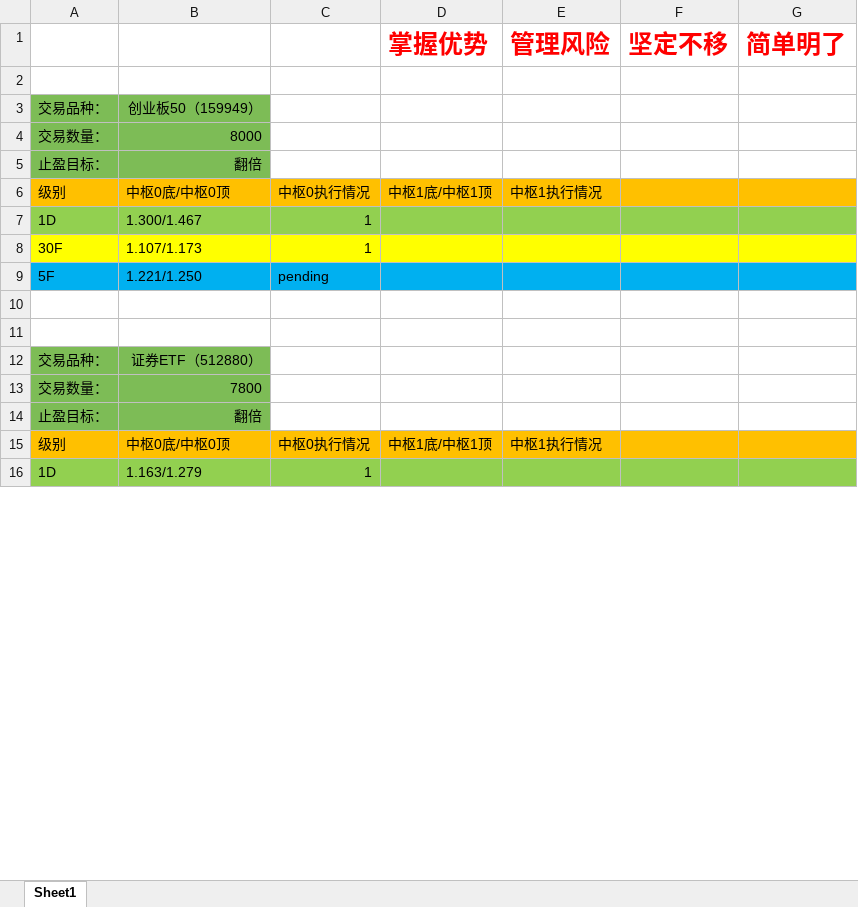
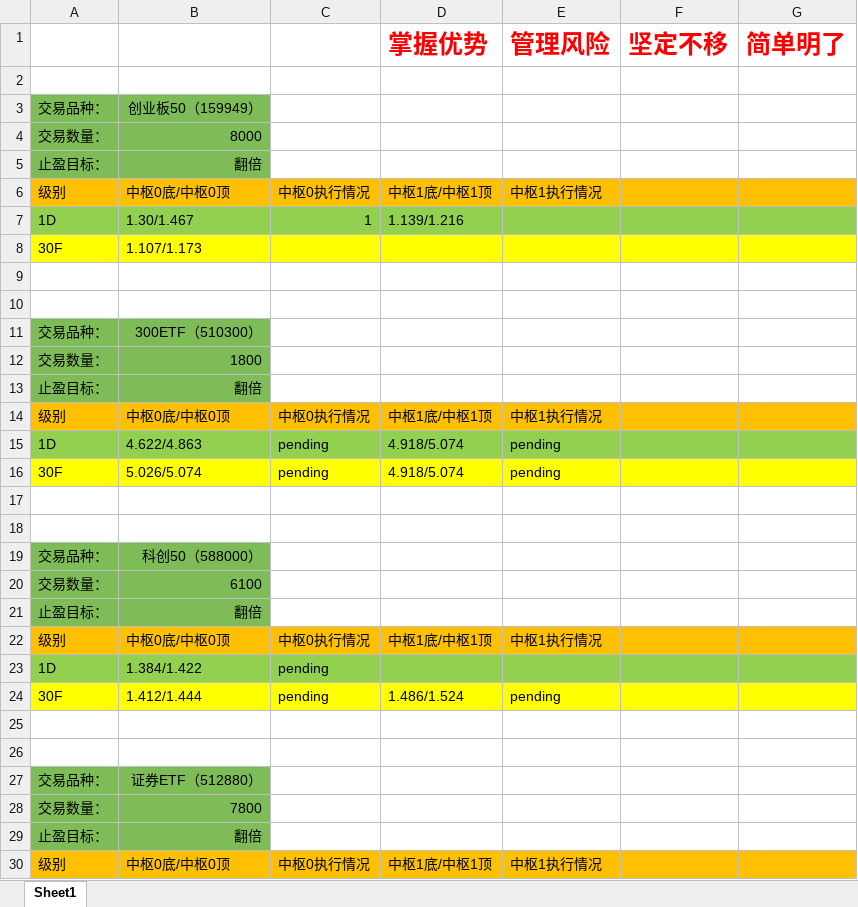
Before and after one commit to haiyangqin/Stock_Strategy_Monitor, an Excel workbook: zhongshu_wangge.xlsx, sheet Sheet1, drawn as a sheet; only a part is shown; the shorter side is filled out with more unchanged rows; values as stored, in another font and other column widths than the file's, no borders; the diff covers the shown part only; the diff names each change by its address in the sheet, - before the commit and + after, or states it on an @@ line.

Commit message:
Update zhongshu_wangge.xlsx

```diff
--- a/zhongshu_wangge.xlsx (sheet Sheet1)
+++ b/zhongshu_wangge.xlsx (sheet Sheet1)
-B7: 1.300/1.467
+B7: 1.30/1.467
-D7 (掌握优势): (empty)
+D7 (掌握优势): 1.139/1.216
-C8: 1
+C8: (empty)
-row 9: 5F | 1.221/1.250 | pending
+row 9: (empty)
-A9:G9 fill: #00B0F0
+A9:G9 fill: none
+row 10: (empty)
+row 11: 交易品种： | 300ETF（510300）
+row 12: 交易数量： | 1800
+row 13: 止盈目标： | 翻倍
+row 14: 级别 | 中枢0底/中枢0顶 | 中枢0执行情况 | 中枢1底/中枢1顶 | 中枢1执行情况
+row 15: 1D | 4.622/4.863 | pending | 4.918/5.074 | pending
+row 16: 30F | 5.026/5.074 | pending | 4.918/5.074 | pending
+row 17: (empty)
+row 18: (empty)
+row 19: 交易品种： | 科创50（588000）
+row 20: 交易数量： | 6100
+row 21: 止盈目标： | 翻倍
+row 22: 级别 | 中枢0底/中枢0顶 | 中枢0执行情况 | 中枢1底/中枢1顶 | 中枢1执行情况
+row 23: 1D | 1.384/1.422 | pending
+row 24: 30F | 1.412/1.444 | pending | 1.486/1.524 | pending
```
Also changed, not shown: 16 added rows and 4 edited cells elsewhere in this sheet.
